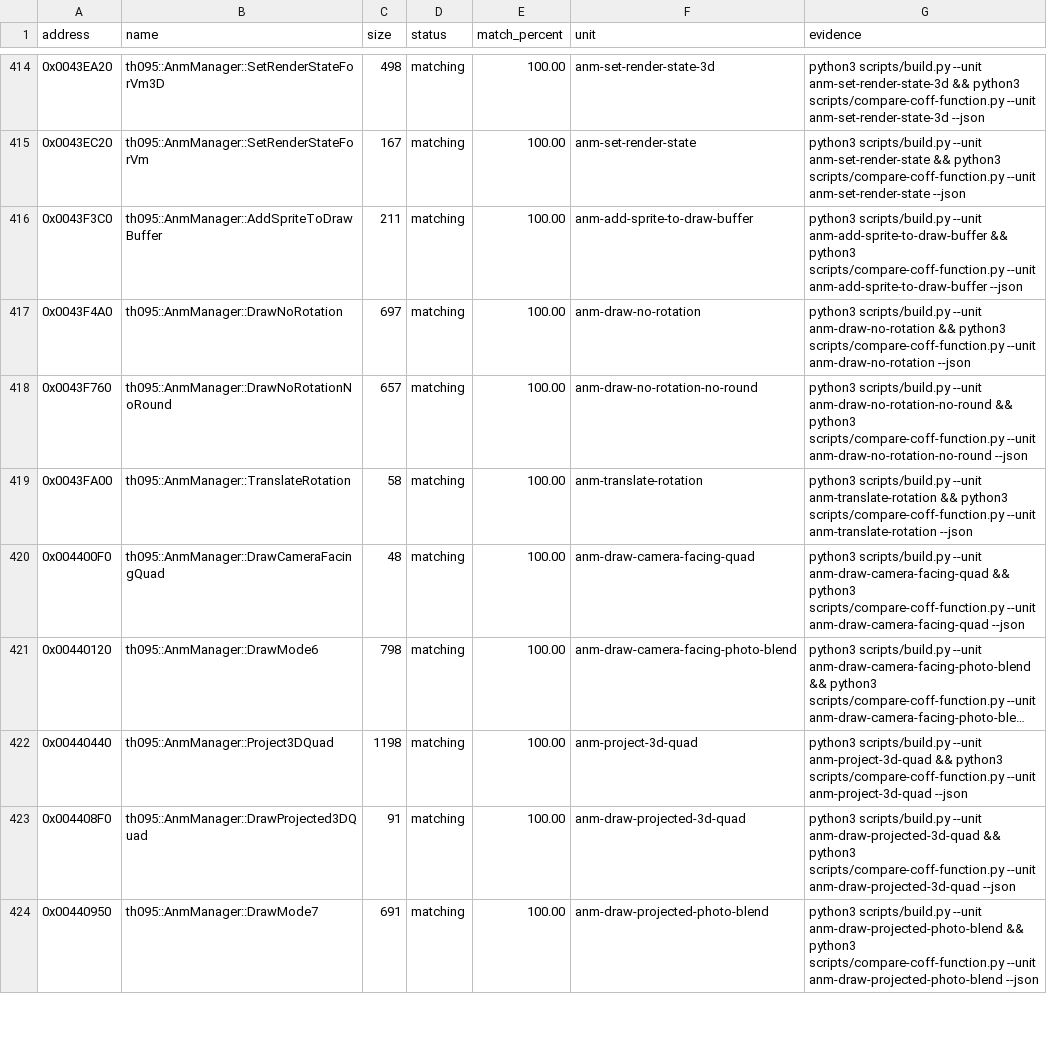
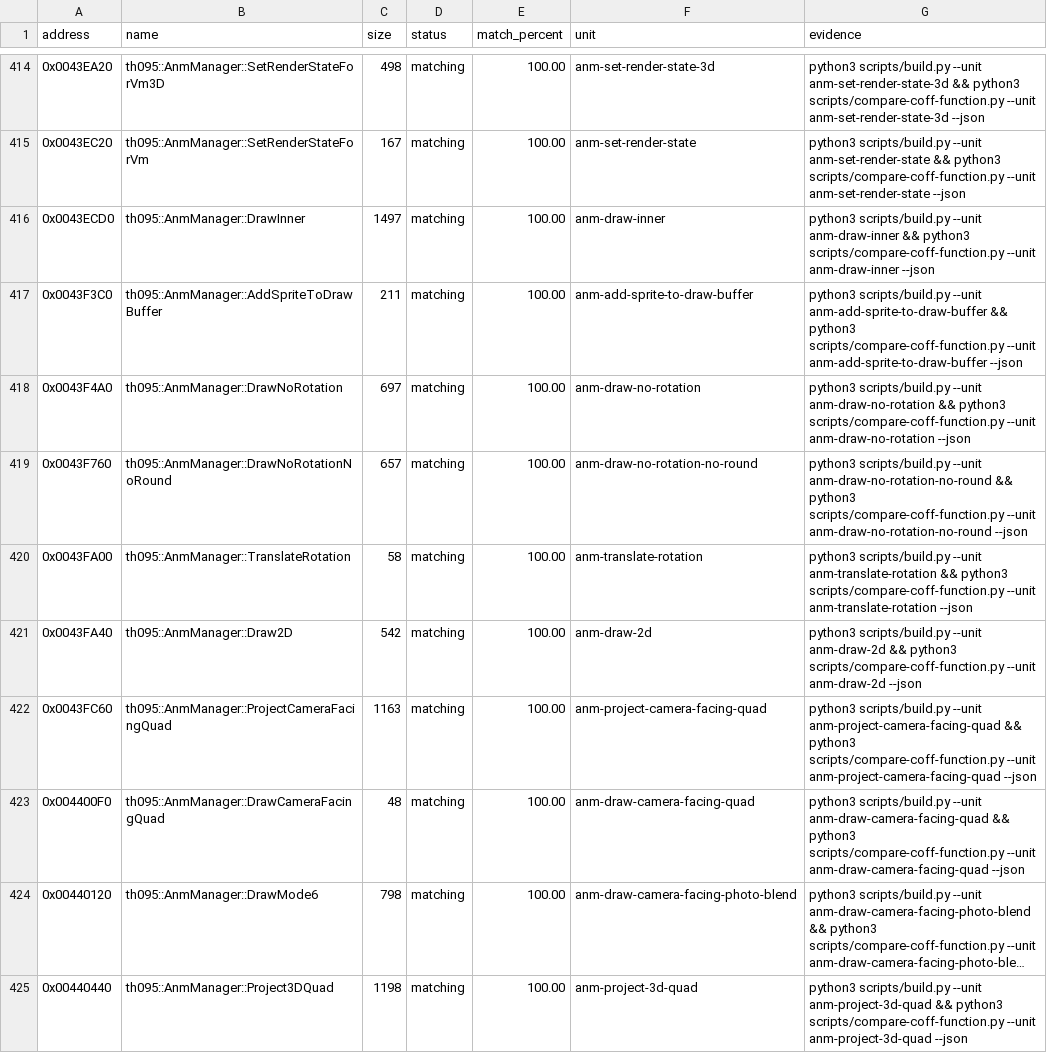
Before and after one commit to N0zoM1z0/th095, a CSV file: config/matches.csv, drawn as a sheet; only a part is shown, gaps mark what is left out; the shorter side is filled out with more unchanged rows; long unchanged cells end in …; the diff names each change by its address in the sheet, - before the commit and + after, or states it on an @@ line.

Commit message:
Match final ANM x87 draw functions

```diff
--- a/config/matches.csv
+++ b/config/matches.csv
+row 416: 0x0043ECD0 | th095::AnmManager::DrawInner | 1497 | matching | 100.00 | anm-draw-inner | python3 scripts/build.py --unit anm-draw-inner && python3 scripts/compare-coff-function.py --unit anm-draw-inner --json
+row 421: 0x0043FA40 | th095::AnmManager::Draw2D | 542 | matching | 100.00 | anm-draw-2d | python3 scripts/build.py --unit anm-draw-2d && python3 scripts/compare-coff-function.py --unit anm-draw-2d --json
+row 422: 0x0043FC60 | th095::AnmManager::ProjectCameraFacingQuad | 1163 | matching | 100.00 | anm-project-camera-facing-quad | python3 scripts/build.py --unit anm-project-camera-facing-quad && python3 scripts/compare-coff-function.py --unit anm-project-camera-facing-quad --json
```
Also changed, not shown: config/functions.csv, 11 other files.
